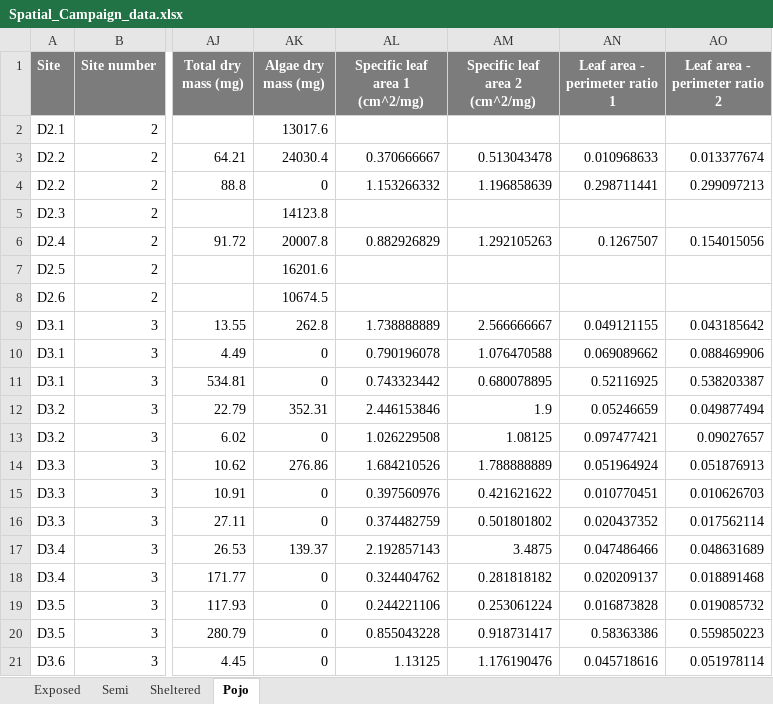
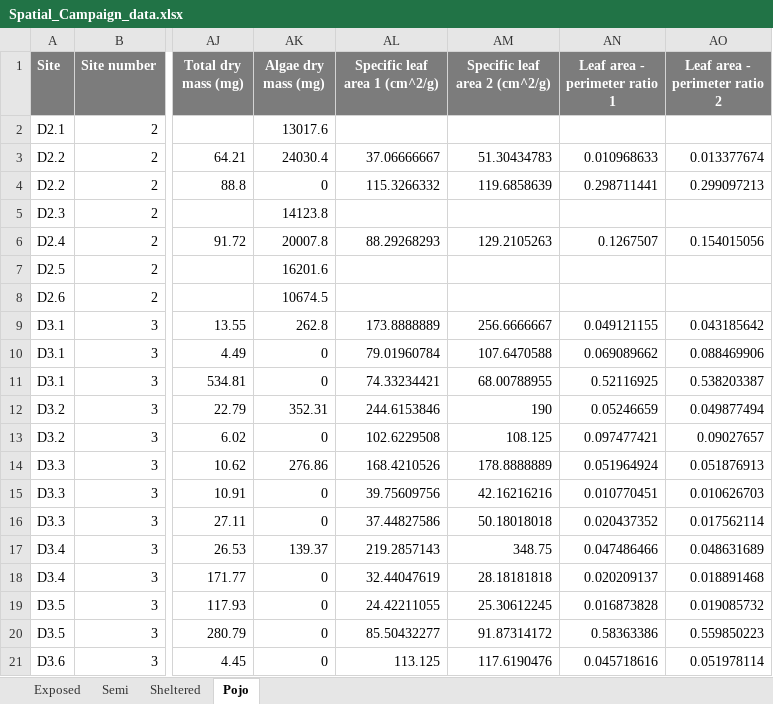
Before and after one commit to roellammerant/SpatialCampaign23_ITV, an Excel workbook: DATA/Spatial_Campaign_data.xlsx, sheet Pojo, drawn as a sheet; only a part is shown, gaps mark what is left out; values as stored, in another font and other column widths than the file's, no borders; the diff covers the shown part only; the diff names each change by its address in the sheet, - before the commit and + after, or states it on an @@ line.

```diff
--- a/DATA/Spatial_Campaign_data.xlsx (sheet Pojo)
+++ b/DATA/Spatial_Campaign_data.xlsx (sheet Pojo)
-AL1: Specific leaf area 1 (cm^2/mg)
+AL1: Specific leaf area 1 (cm^2/g)
-AM1: Specific leaf area 2 (cm^2/mg)
+AM1: Specific leaf area 2 (cm^2/g)
-AL3 (Specific leaf area 1 (cm^2/g)): 0.370666667
+AL3 (Specific leaf area 1 (cm^2/g)): 37.06666667
-AM3 (Specific leaf area 2 (cm^2/g)): 0.513043478
+AM3 (Specific leaf area 2 (cm^2/g)): 51.30434783
-AL4 (Specific leaf area 1 (cm^2/g)): 1.153266332
+AL4 (Specific leaf area 1 (cm^2/g)): 115.3266332
-AM4 (Specific leaf area 2 (cm^2/g)): 1.196858639
+AM4 (Specific leaf area 2 (cm^2/g)): 119.6858639
-AL6 (Specific leaf area 1 (cm^2/g)): 0.882926829
+AL6 (Specific leaf area 1 (cm^2/g)): 88.29268293
-AM6 (Specific leaf area 2 (cm^2/g)): 1.292105263
+AM6 (Specific leaf area 2 (cm^2/g)): 129.2105263
-AL9 (Specific leaf area 1 (cm^2/g)): 1.738888889
+AL9 (Specific leaf area 1 (cm^2/g)): 173.8888889
-AM9 (Specific leaf area 2 (cm^2/g)): 2.566666667
+AM9 (Specific leaf area 2 (cm^2/g)): 256.6666667
-AL10 (Specific leaf area 1 (cm^2/g)): 0.790196078
+AL10 (Specific leaf area 1 (cm^2/g)): 79.01960784
-AM10 (Specific leaf area 2 (cm^2/g)): 1.076470588
+AM10 (Specific leaf area 2 (cm^2/g)): 107.6470588
-AL11 (Specific leaf area 1 (cm^2/g)): 0.743323442
+AL11 (Specific leaf area 1 (cm^2/g)): 74.33234421
-AM11 (Specific leaf area 2 (cm^2/g)): 0.680078895
+AM11 (Specific leaf area 2 (cm^2/g)): 68.00788955
-AL12 (Specific leaf area 1 (cm^2/g)): 2.446153846
+AL12 (Specific leaf area 1 (cm^2/g)): 244.6153846
-AM12 (Specific leaf area 2 (cm^2/g)): 1.9
+AM12 (Specific leaf area 2 (cm^2/g)): 190
-AL13 (Specific leaf area 1 (cm^2/g)): 1.026229508
+AL13 (Specific leaf area 1 (cm^2/g)): 102.6229508
-AM13 (Specific leaf area 2 (cm^2/g)): 1.08125
+AM13 (Specific leaf area 2 (cm^2/g)): 108.125
-AL14 (Specific leaf area 1 (cm^2/g)): 1.684210526
+AL14 (Specific leaf area 1 (cm^2/g)): 168.4210526
-AM14 (Specific leaf area 2 (cm^2/g)): 1.788888889
+AM14 (Specific leaf area 2 (cm^2/g)): 178.8888889
-AL15 (Specific leaf area 1 (cm^2/g)): 0.397560976
+AL15 (Specific leaf area 1 (cm^2/g)): 39.75609756
-AM15 (Specific leaf area 2 (cm^2/g)): 0.421621622
+AM15 (Specific leaf area 2 (cm^2/g)): 42.16216216
-AL16 (Specific leaf area 1 (cm^2/g)): 0.374482759
+AL16 (Specific leaf area 1 (cm^2/g)): 37.44827586
-AM16 (Specific leaf area 2 (cm^2/g)): 0.501801802
+AM16 (Specific leaf area 2 (cm^2/g)): 50.18018018
-AL17 (Specific leaf area 1 (cm^2/g)): 2.192857143
+AL17 (Specific leaf area 1 (cm^2/g)): 219.2857143
-AM17 (Specific leaf area 2 (cm^2/g)): 3.4875
+AM17 (Specific leaf area 2 (cm^2/g)): 348.75
-AL18 (Specific leaf area 1 (cm^2/g)): 0.324404762
+AL18 (Specific leaf area 1 (cm^2/g)): 32.44047619
-AM18 (Specific leaf area 2 (cm^2/g)): 0.281818182
+AM18 (Specific leaf area 2 (cm^2/g)): 28.18181818
-AL19 (Specific leaf area 1 (cm^2/g)): 0.244221106
+AL19 (Specific leaf area 1 (cm^2/g)): 24.42211055
-AM19 (Specific leaf area 2 (cm^2/g)): 0.253061224
+AM19 (Specific leaf area 2 (cm^2/g)): 25.30612245
-AL20 (Specific leaf area 1 (cm^2/g)): 0.855043228
+AL20 (Specific leaf area 1 (cm^2/g)): 85.50432277
-AM20 (Specific leaf area 2 (cm^2/g)): 0.918731417
+AM20 (Specific leaf area 2 (cm^2/g)): 91.87314172
-AL21 (Specific leaf area 1 (cm^2/g)): 1.13125
+AL21 (Specific leaf area 1 (cm^2/g)): 113.125
-AM21 (Specific leaf area 2 (cm^2/g)): 1.176190476
+AM21 (Specific leaf area 2 (cm^2/g)): 117.6190476
```
Also changed, not shown: 222 edited cells elsewhere in this sheet, sheet Exposed, sheet Semi, sheet Sheltered, 14 other files.
